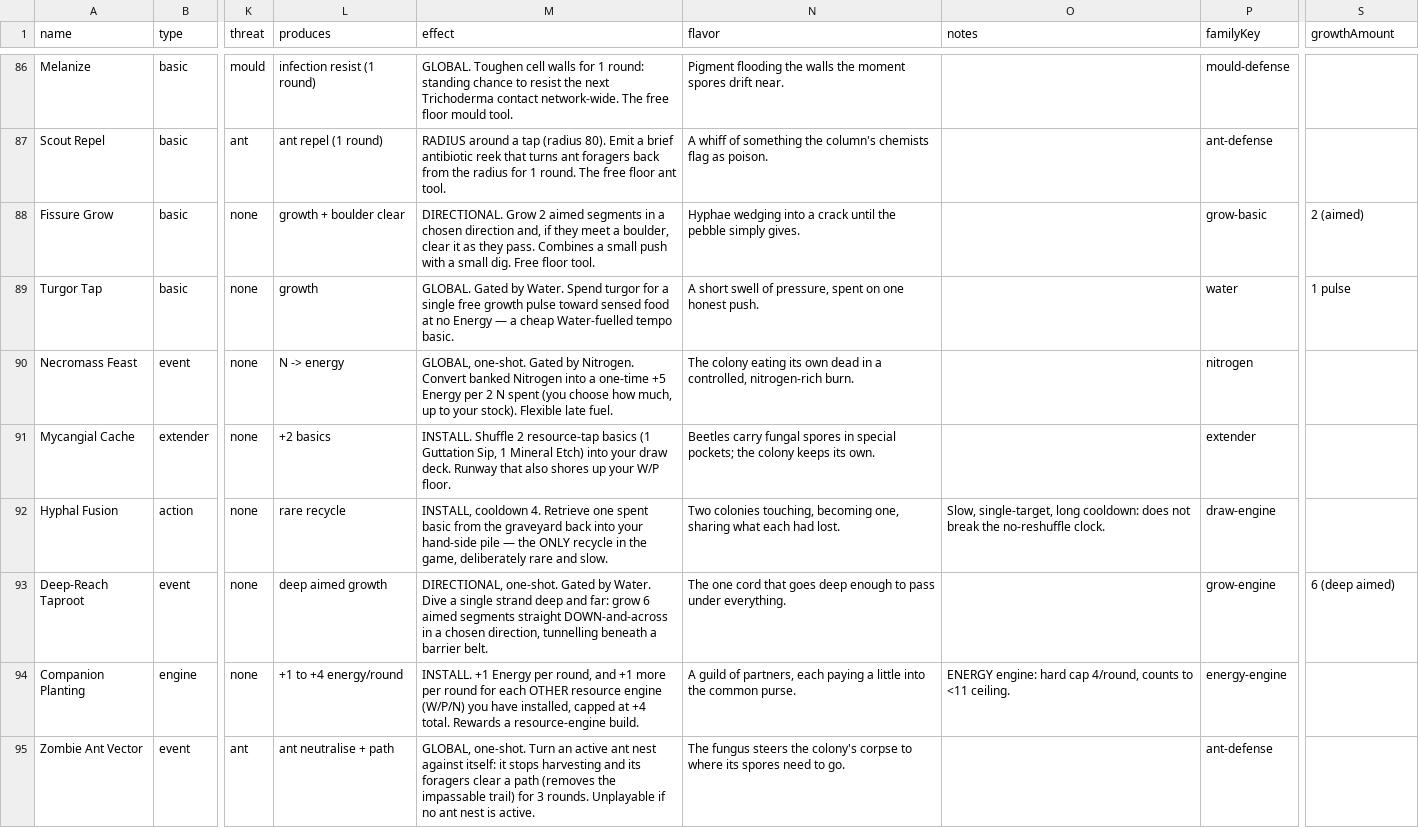
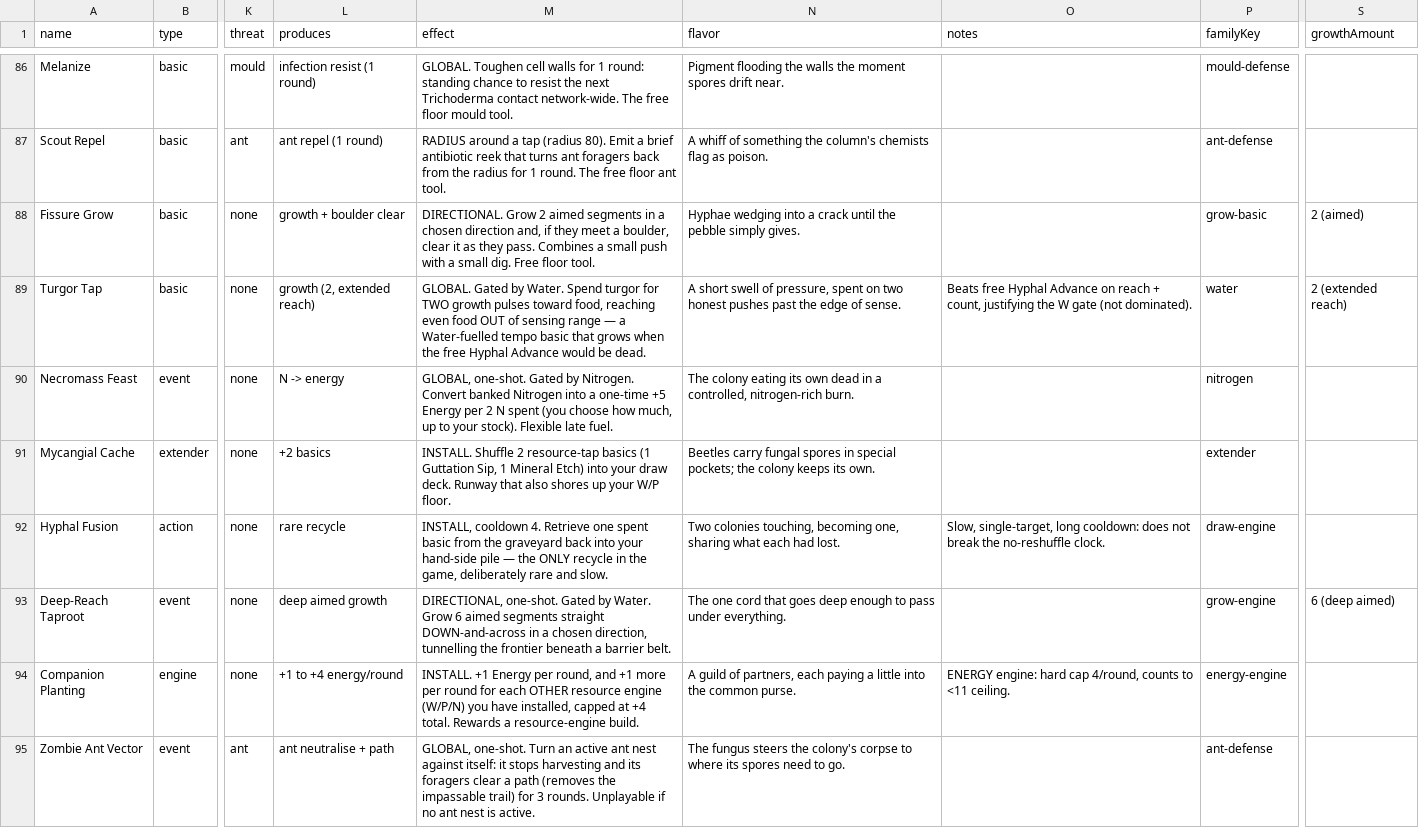
Before and after one commit to pallkvaran-blip/mycelium2d, a CSV file: docs/fable5/cards.csv, drawn as a sheet; only a part is shown, gaps mark what is left out; the diff covers the shown part only; the diff names each change by its address in the sheet, - before the commit and + after, or states it on an @@ line.

```diff
--- a/docs/fable5/cards.csv
+++ b/docs/fable5/cards.csv
-L89 (produces): growth
+L89 (produces): growth (2, extended reach)
-M89 (effect): …turgor for a single free growth pulse toward sensed food at no Energy — a cheap Water-fuelled tempo basic.
+M89 (effect): …turgor for TWO growth pulses toward food, reaching even food OUT of sensing range — a Water-fuelled tempo basic that grows when the free Hyphal Advance would be dead.
-N89 (flavor): …spent on one honest push.
+N89 (flavor): …spent on two honest pushes past the edge of sense.
-O89 (notes): (empty)
+O89 (notes): Beats free Hyphal Advance on reach + count, justifying the W gate (not dominated).
-S89 (growthAmount): 1 pulse
+S89 (growthAmount): 2 (extended reach)
-M93 (effect): …by Water. Dive a single strand deep and far: grow 6 aimed segments straight DOWN-and-across in a chosen direction, tunnelling beneath a…
+M93 (effect): …by Water. Grow 6 aimed segments straight DOWN-and-across in a chosen direction, tunnelling the frontier beneath a…
```
Also changed, not shown: 2 added rows and 32 edited cells elsewhere in this file, 4 other files.
